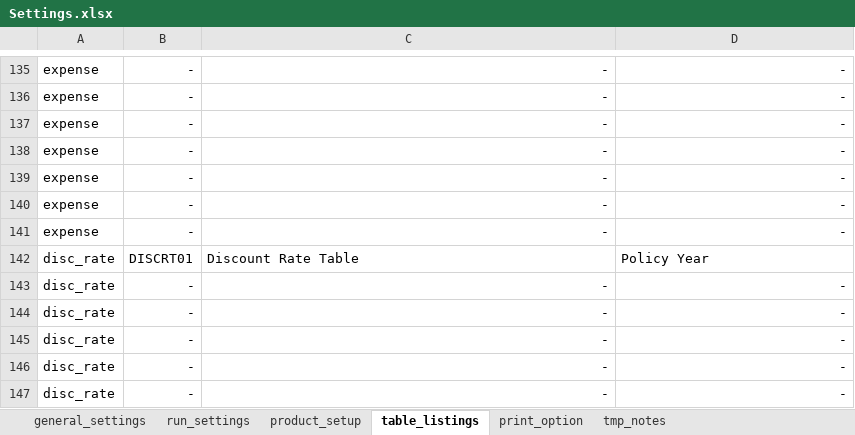
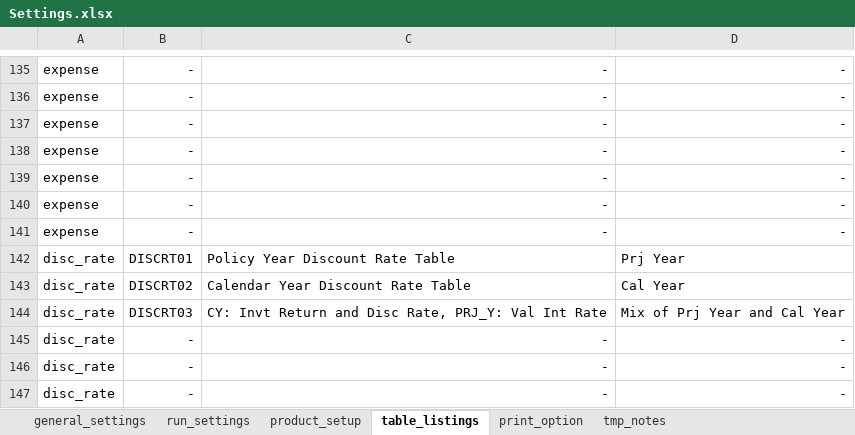
Before and after one commit to starrynitz/TradLifeModel, an Excel workbook: Input/Settings.xlsx, sheet table_listings, drawn as a sheet; only a part is shown, gaps mark what is left out; values as stored, in another font and other column widths than the file's, no borders; removed rows and columns are numbered as before the commit, all else as after; the diff names each change by its address in the sheet, - before the commit and + after, or states it on an @@ line.

Commit message:
add projection and calendar year int rate tables

```diff
--- a/Input/Settings.xlsx (sheet table_listings)
+++ b/Input/Settings.xlsx (sheet table_listings)
-C142: Discount Rate Table
+C142: Policy Year Discount Rate Table
-D142: Policy Year
+D142: Prj Year
-row 143: disc_rate | - | - | -
-row 144: disc_rate | - | - | -
+row 143: disc_rate | DISCRT02 | Calendar Year Discount Rate Table | Cal Year
+row 144: disc_rate | DISCRT03 | CY: Invt Return and Disc Rate, PRJ_Y: Val Int Rate | Mix of Prj Year and Cal Year
```
Also changed, not shown: sheet product_setup, sheet tmp_notes, sheet print_option, sheet general_settings, hidden cells, 15 other files.
